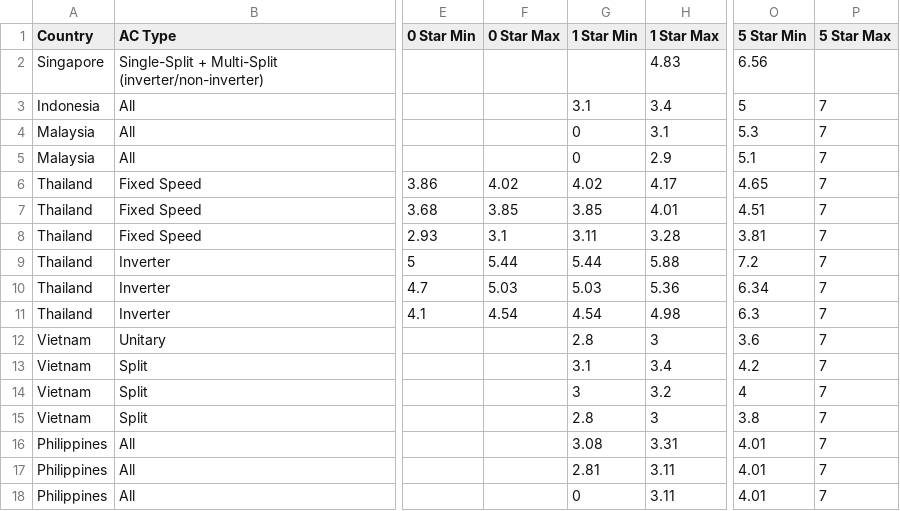
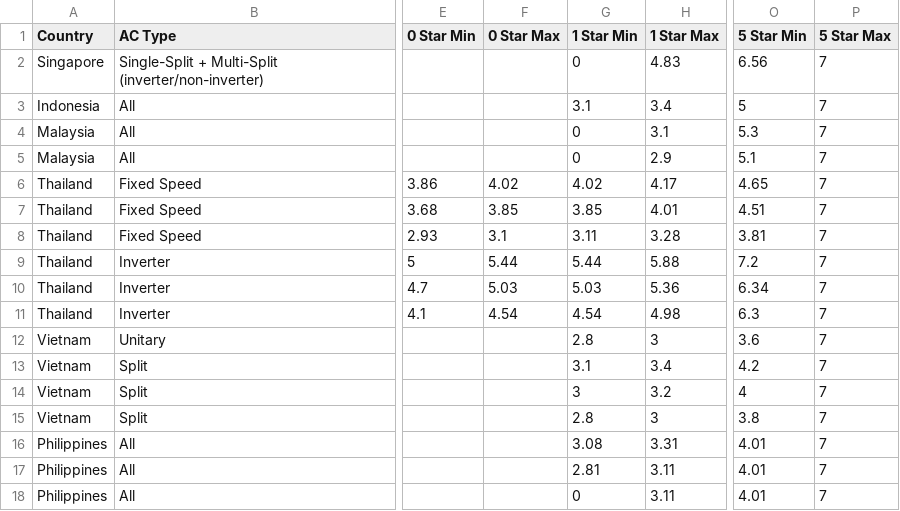
Before and after one commit to Ducvuuu/ACE_MEPS, a CSV file: Labeling.csv, drawn as a sheet; only a part is shown, gaps mark what is left out; the diff names each change by its address in the sheet, - before the commit and + after, or states it on an @@ line.

```diff
--- a/Labeling.csv
+++ b/Labeling.csv
-G2 (1 Star Min): (empty)
+G2 (1 Star Min): 0
-P2 (5 Star Max): (empty)
+P2 (5 Star Max): 7
```
Also changed, not shown: 1 other file.
